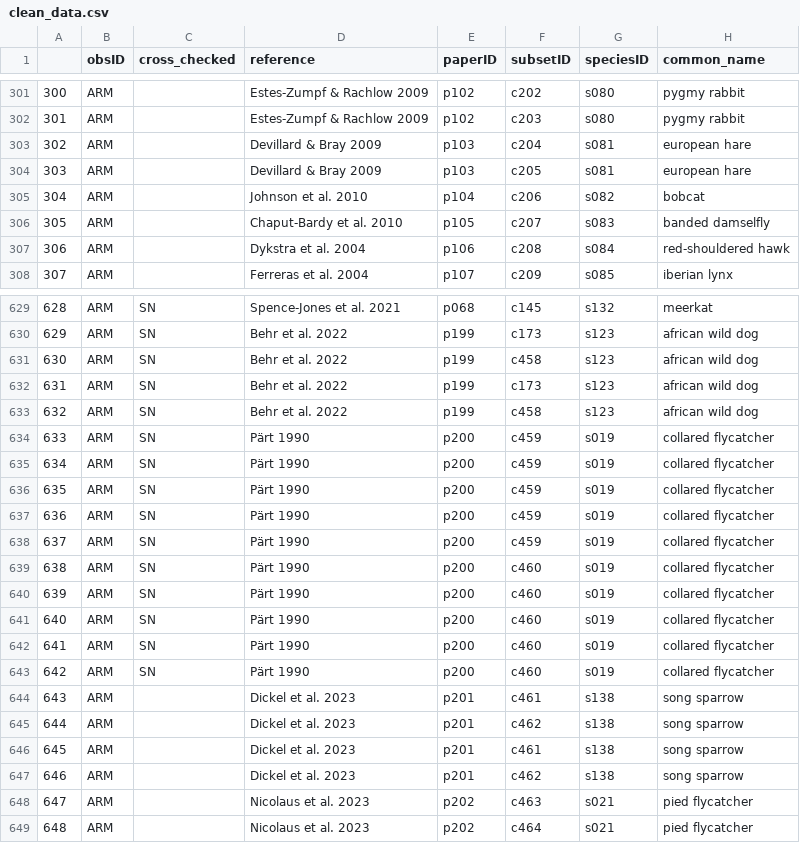
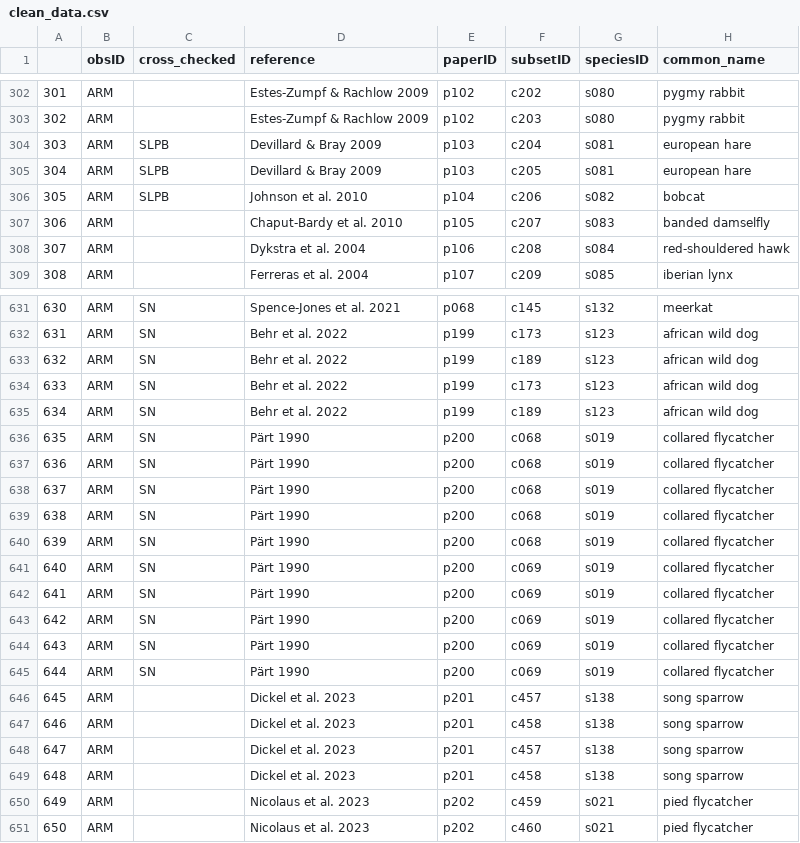
Before and after one commit to martinig/Fitness-and-dispersal-MA, a CSV file: data/clean_data.csv, drawn as a sheet; only a part is shown, gaps mark what is left out; addresses are those after the commit; the diff covers the shown part only; the diff names each change by its address in the sheet, - before the commit and + after, or states it on an @@ line.

```diff
--- a/data/clean_data.csv
+++ b/data/clean_data.csv
@@ column A renumbered from row 75 down @@
-C304:C306 (cross_checked): (empty)
+C304:C306 (cross_checked): SLPB
-F633 (subsetID): c458
+F633 (subsetID): c189
-F635 (subsetID): c458
+F635 (subsetID): c189
-F636:F640 (subsetID): c459
+F636:F640 (subsetID): c068
-F641:F645 (subsetID): c460
+F641:F645 (subsetID): c069
-F646 (subsetID): c461
+F646 (subsetID): c457
-F647 (subsetID): c462
+F647 (subsetID): c458
-F648 (subsetID): c461
+F648 (subsetID): c457
-F649 (subsetID): c462
+F649 (subsetID): c458
-F650 (subsetID): c463
+F650 (subsetID): c459
-F651 (subsetID): c464
+F651 (subsetID): c460
```
Also changed, not shown: 2 added rows and 46 edited cells elsewhere in this file, 16 other files.
